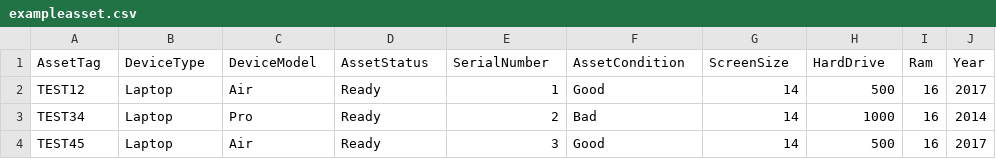
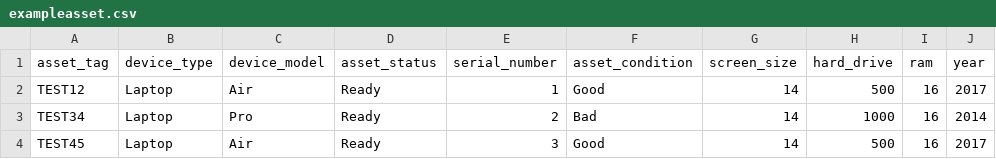
Before and after one commit to makersacademy/simpleassettracker, a CSV file: static/static_csv/exampleasset.csv, drawn as a sheet; removed rows and columns are numbered as before the commit, all else as after; the diff names each change by its address in the sheet, - before the commit and + after, or states it on an @@ line.

Commit message:
update mnames in all related files to reflect new model naming

```diff
--- a/static/static_csv/exampleasset.csv
+++ b/static/static_csv/exampleasset.csv
-row 1: AssetTag | DeviceType | DeviceModel | AssetStatus | SerialNumber | AssetCondition | ScreenSize | HardDrive | Ram | Year
+row 1: asset_tag | device_type | device_model | asset_status | serial_number | asset_condition | screen_size | hard_drive | ram | year
```
Also changed, not shown: static/static_csv/invalidasset.csv, 39 other files.
